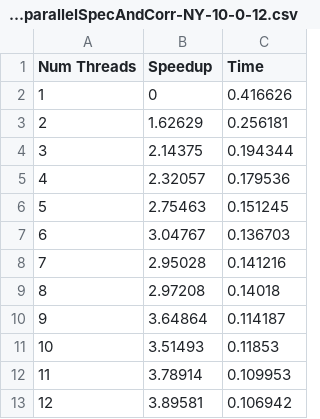
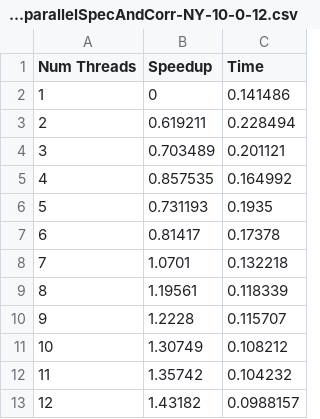
Before and after one commit to soumildatta/SpeculateAndCorrect-SSSP, a CSV file: performance/output-parallelSpecAndCorr-NY-10-0-12.csv, drawn as a sheet.

Commit message:
Create cmake for parallel spec and corr

```diff
--- a/performance/output-parallelSpecAndCorr-NY-10-0-12.csv
+++ b/performance/output-parallelSpecAndCorr-NY-10-0-12.csv
@@ -1,13 +1,13 @@
 Num Threads, Speedup, Time
-1, 0,0.416626
-2, 1.62629, 0.256181
-3, 2.14375, 0.194344
-4, 2.32057, 0.179536
-5, 2.75463, 0.151245
-6, 3.04767, 0.136703
-7, 2.95028, 0.141216
-8, 2.97208, 0.14018
-9, 3.64864, 0.114187
-10, 3.51493, 0.11853
-11, 3.78914, 0.109953
-12, 3.89581, 0.106942
+1, 0,0.141486
+2, 0.619211, 0.228494
+3, 0.703489, 0.201121
+4, 0.857535, 0.164992
+5, 0.731193, 0.1935
+6, 0.81417, 0.17378
+7, 1.0701, 0.132218
+8, 1.19561, 0.118339
+9, 1.2228, 0.115707
+10, 1.30749, 0.108212
+11, 1.35742, 0.104232
+12, 1.43182, 0.0988157
```
Also changed, not shown: 6 other files.
